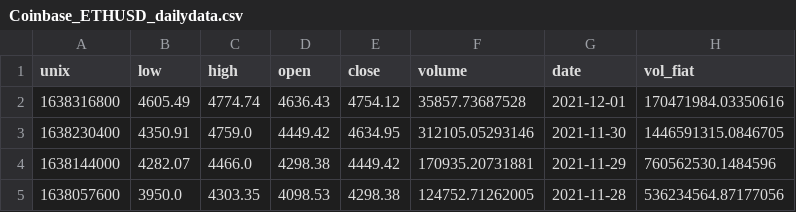
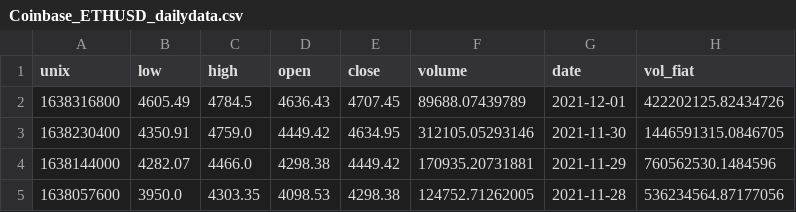
Before and after one commit to factorwonk/fml, a CSV file: coinbase_data/Coinbase_ETHUSD_dailydata.csv, drawn as a sheet; only a part is shown.

```diff
--- a/coinbase_data/Coinbase_ETHUSD_dailydata.csv
+++ b/coinbase_data/Coinbase_ETHUSD_dailydata.csv
@@ -1,3 +1,3 @@
 unix,low,high,open,close,volume,date,vol_fiat
-1638316800,4605.49,4774.74,4636.43,4754.12,35857.73687528,2021-12-01,170471984.03350616
+1638316800,4605.49,4784.5,4636.43,4707.45,89688.07439789,2021-12-01,422202125.82434726
 1638230400,4350.91,4759.0,4449.42,4634.95,312105.05293146,2021-11-30,1446591315.0846705
```
Also changed, not shown: 2 other files.
